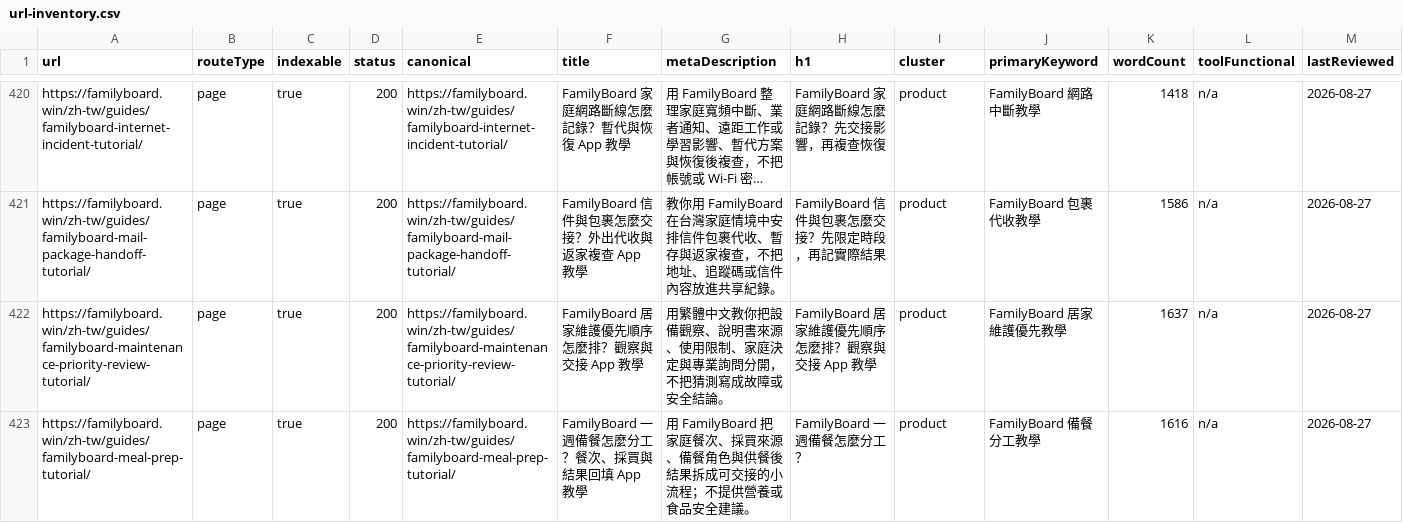
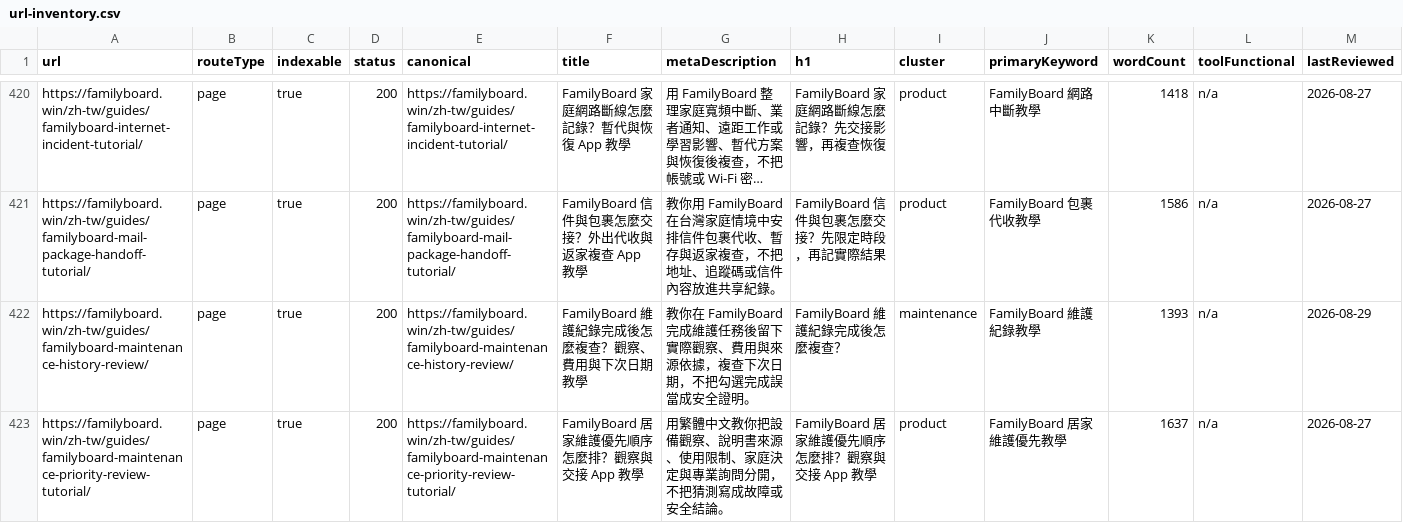
Before and after one commit to btcson66-rgb/familyboard, a CSV file: reports/url-inventory.csv, drawn as a sheet; only a part is shown, gaps mark what is left out; the shorter side is filled out with more unchanged rows; long unchanged cells end in …; the diff covers the shown part only.

Commit message:
feat: add Traditional Chinese app workflow guides

```diff
--- a/reports/url-inventory.csv
+++ b/reports/url-inventory.csv
@@ -421,2 +421,3 @@ url,routeType,indexable,status,canonical,title,metaDescription,h1,cluster,primar
 "https://familyboard.win/zh-tw/guides/familyboard-mail-package-handoff-tutorial/","page","true","200","https://familyboard.win/zh-tw/guides/familyboard-mail-package-handoff-tutorial/","FamilyBoard 信件與包裹怎麼交接？外出代收與返家複查 App 教學","教你用 FamilyBoard 在台灣家庭情境中安排信件包裹代收、暫存與返家複查，不把地址、追蹤碼或信件內容放進共享紀錄。","FamilyBoard 信件與包裹怎麼交接？先限定時段，再記實際結果","product","FamilyBoard 包裹代收教學","1586","n/a","2026-08-27"
+"https://familyboard.win/zh-tw/guides/familyboard-maintenance-history-review/","page","true","200","https://familyboard.win/zh-tw/guides/familyboard-maintenance-history-review/","FamilyBoard 維護紀錄完成後怎麼複查？觀察、費用與下次日期教學","教你在 FamilyBoard 完成維護任務後留下實際觀察、費用與來源依據，複查下次日期，不把勾選完成誤當成安全證明。","FamilyBoard 維護紀錄完成後怎麼複查？","maintenance","FamilyBoard 維護紀錄教學","1393","n/a","2026-08-29"
 "https://familyboard.win/zh-tw/guides/familyboard-maintenance-priority-review-tutorial/","page","true","200","https://familyboard.win/zh-tw/guides/familyboard-maintenance-priority-review-tutorial/","FamilyBoard 居家維護優先順序怎麼排？觀察與交接 App 教學","用繁體中文教你把設備觀察、說明書來源、使用限制、家庭決定與專業詢問分開，不把猜測寫成故障或安全結論。","FamilyBoard 居家維護優先順序怎麼排？觀察與交接 App 教學","product","FamilyBoard 居家維護優先教學","1637","n/a","2026-08-27"
```
Also changed, not shown: 2 added rows elsewhere in this file, 8 other files.
